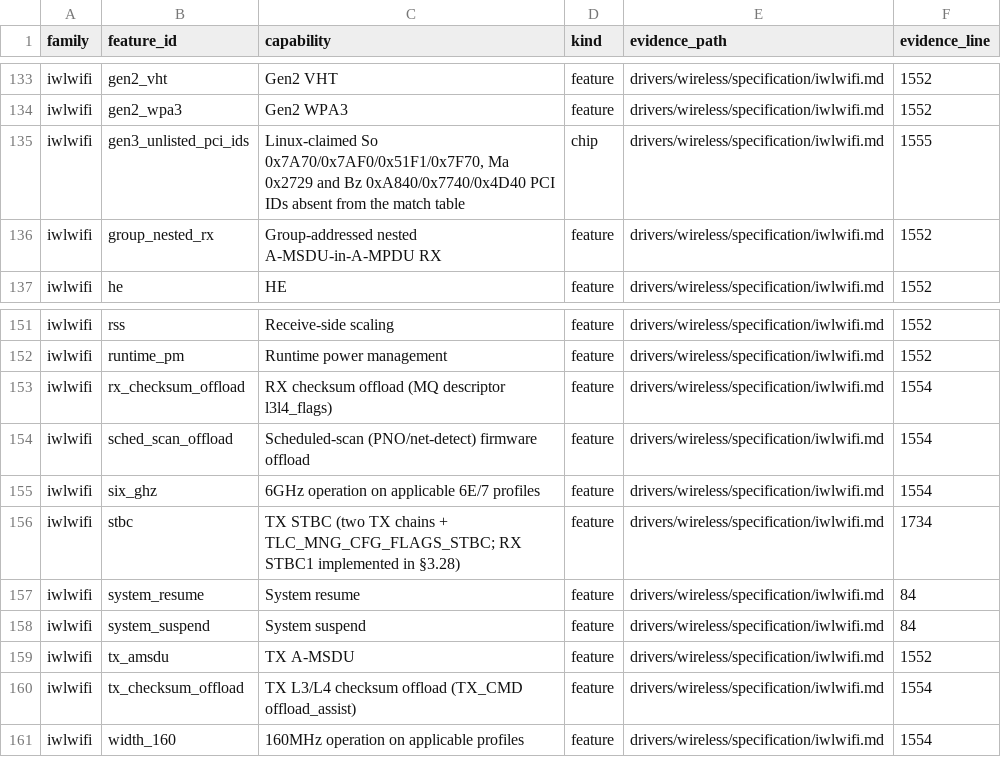
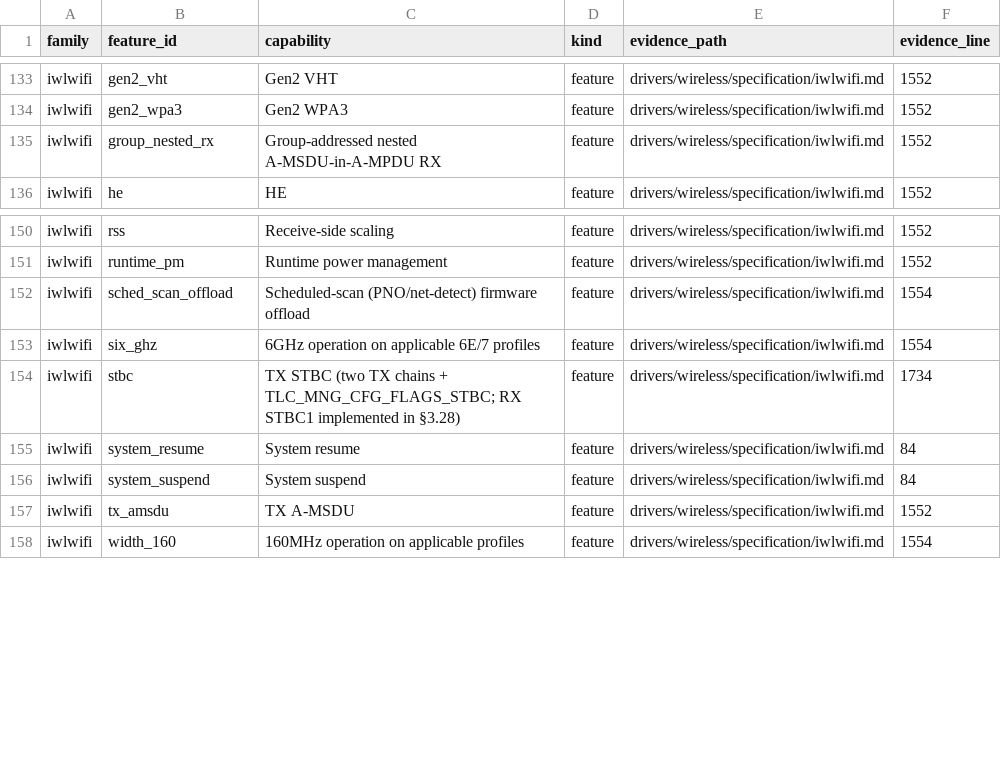
Before and after one commit to hodgesds/narf, a TSV file: drivers/wireless/research/remaining-features.tsv, drawn as a sheet; only a part is shown, gaps mark what is left out.

```diff
--- a/drivers/wireless/research/remaining-features.tsv
+++ b/drivers/wireless/research/remaining-features.tsv
@@ -134,3 +134,2 @@ iwlwifi	gen2_vht	Gen2 VHT	feature	drivers/wireless/specification/iwlwifi.md	1552
 iwlwifi	gen2_wpa3	Gen2 WPA3	feature	drivers/wireless/specification/iwlwifi.md	1552
-iwlwifi	gen3_unlisted_pci_ids	Linux-claimed So 0x7A70/0x7AF0/0x51F1/0x7F70, Ma 0x2729 and Bz 0xA840/0x7740/0x4D40 PCI IDs absent from the match table	chip	drivers/wireless/specification/iwlwifi.md	1555
 iwlwifi	group_nested_rx	Group-addressed nested A-MSDU-in-A-MPDU RX	feature	drivers/wireless/specification/iwlwifi.md	1552
@@ -152,3 +151,2 @@ iwlwifi	rss	Receive-side scaling	feature	drivers/wireless/specification/iwlwifi.
 iwlwifi	runtime_pm	Runtime power management	feature	drivers/wireless/specification/iwlwifi.md	1552
-iwlwifi	rx_checksum_offload	RX checksum offload (MQ descriptor l3l4_flags)	feature	drivers/wireless/specification/iwlwifi.md	1554
 iwlwifi	sched_scan_offload	Scheduled-scan (PNO/net-detect) firmware offload	feature	drivers/wireless/specification/iwlwifi.md	1554
@@ -159,3 +157,2 @@ iwlwifi	system_suspend	System suspend	feature	drivers/wireless/specification/iwl
 iwlwifi	tx_amsdu	TX A-MSDU	feature	drivers/wireless/specification/iwlwifi.md	1552
-iwlwifi	tx_checksum_offload	TX L3/L4 checksum offload (TX_CMD offload_assist)	feature	drivers/wireless/specification/iwlwifi.md	1554
 iwlwifi	width_160	160MHz operation on applicable profiles	feature	drivers/wireless/specification/iwlwifi.md	1554
```
Also changed, not shown: 15 other files.
